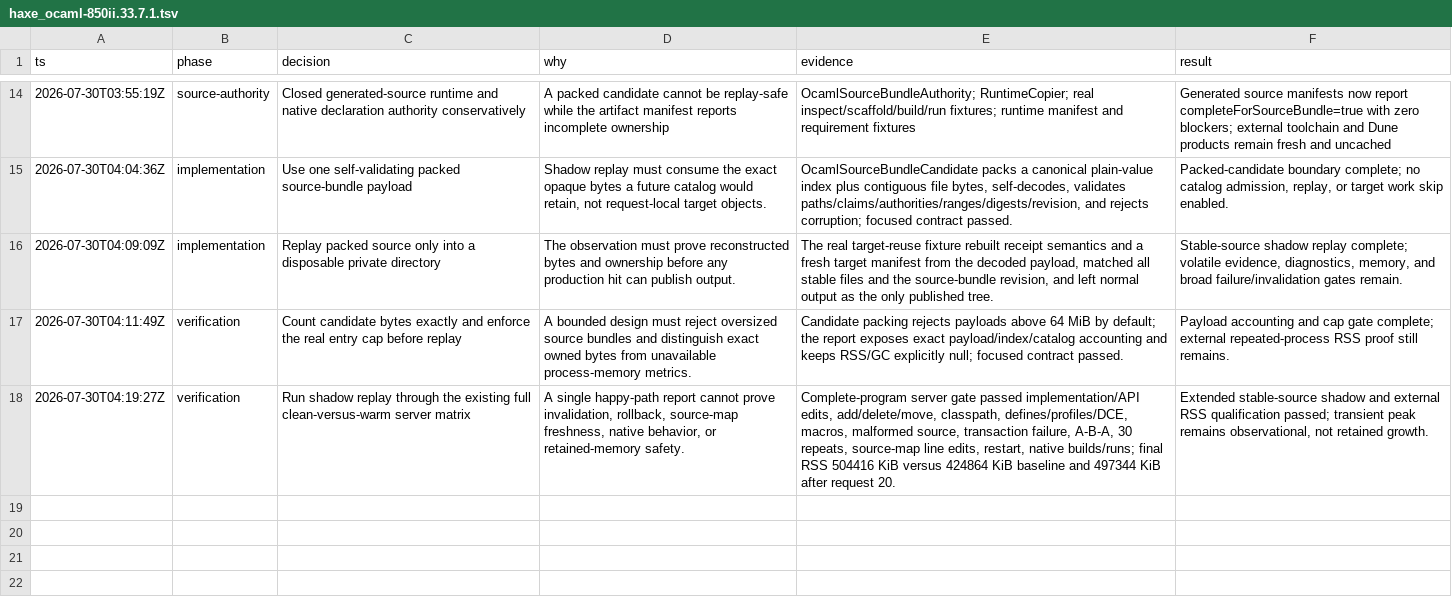
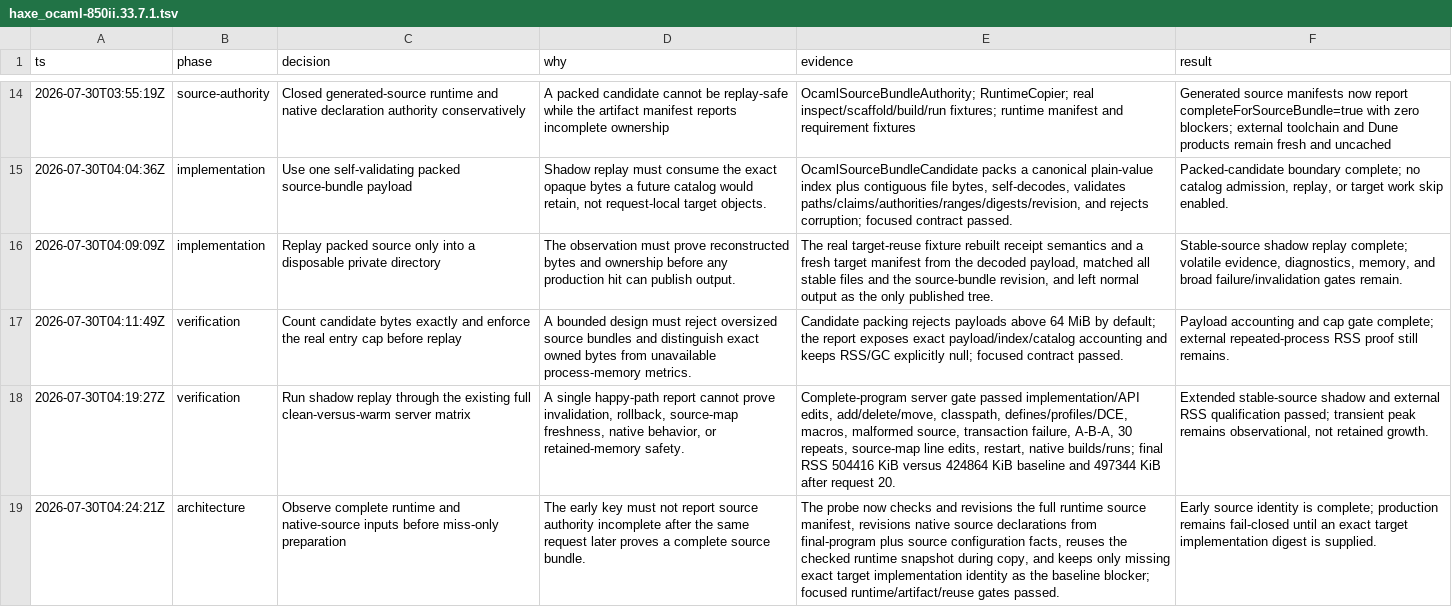
Before and after one commit to fullofcaffeine/hxhx, a TSV file: .audit/haxe_ocaml-850ii.33.7.1.tsv, drawn as a sheet; only a part is shown, gaps mark what is left out; the diff names each change by its address in the sheet, - before the commit and + after, or states it on an @@ line.

Commit message:
feat(ocaml): complete early source identity
The target-reuse probe now verifies and revisions the complete packaged runtime source catalog before expensive OCaml preparation, records the native Dune/entrypoint source-input identity, and can consume an exact target implementation SHA-256. The checked runtime snapshot is reused during later selection and copy.\n\nNormal development remains fail-closed because it does not yet provide an exact implementation digest. Focused reuse, runtime-manifest, and artifact-manifest gates pass; no target work is skipped and README readiness is unchanged.

```diff
--- a/.audit/haxe_ocaml-850ii.33.7.1.tsv
+++ b/.audit/haxe_ocaml-850ii.33.7.1.tsv
+row 19: 2026-07-30T04:24:21Z | architecture | Observe complete runtime and native-source inputs before miss-only preparation | The early key must not report source authority incomplete after the same request later proves a complete source bundle. | The probe now checks and revisions the full runtime source manifest, revisions native source declarations from final-program plus source configuration facts, reuses the checked runtime snapshot during copy, and keeps only missing exact target implementation identity as the baseline blocker; focused runtime/artifact/reuse gates passed. | Early source identity is complete; production remains fail-closed until an exact target implementation digest is supplied.
```
Also changed, not shown: 8 other files.
